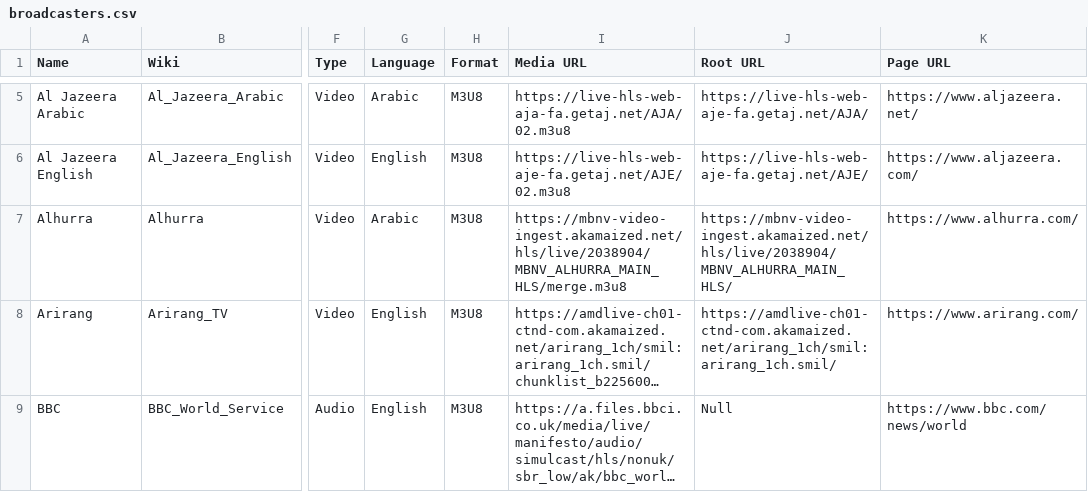
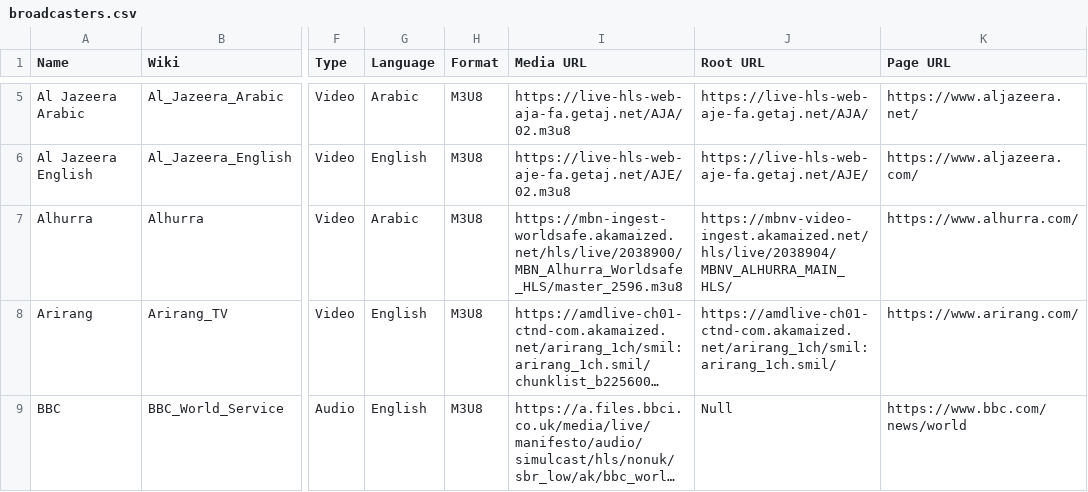
Before and after one commit to cpremoshis/global-media, a CSV file: Assets/broadcasters.csv, drawn as a sheet; only a part is shown, gaps mark what is left out; long unchanged cells end in …; the diff names each change by its address in the sheet, - before the commit and + after, or states it on an @@ line.

```diff
--- a/Assets/broadcasters.csv
+++ b/Assets/broadcasters.csv
-I7 (Media URL): https://mbnv-video-ingest.akamaized.net/hls/live/2038904/MBNV_ALHURRA_MAIN_HLS/merge.m3u8
+I7 (Media URL): https://mbn-ingest-worldsafe.akamaized.net/hls/live/2038900/MBN_Alhurra_Worldsafe_HLS/master_2596.m3u8
```
